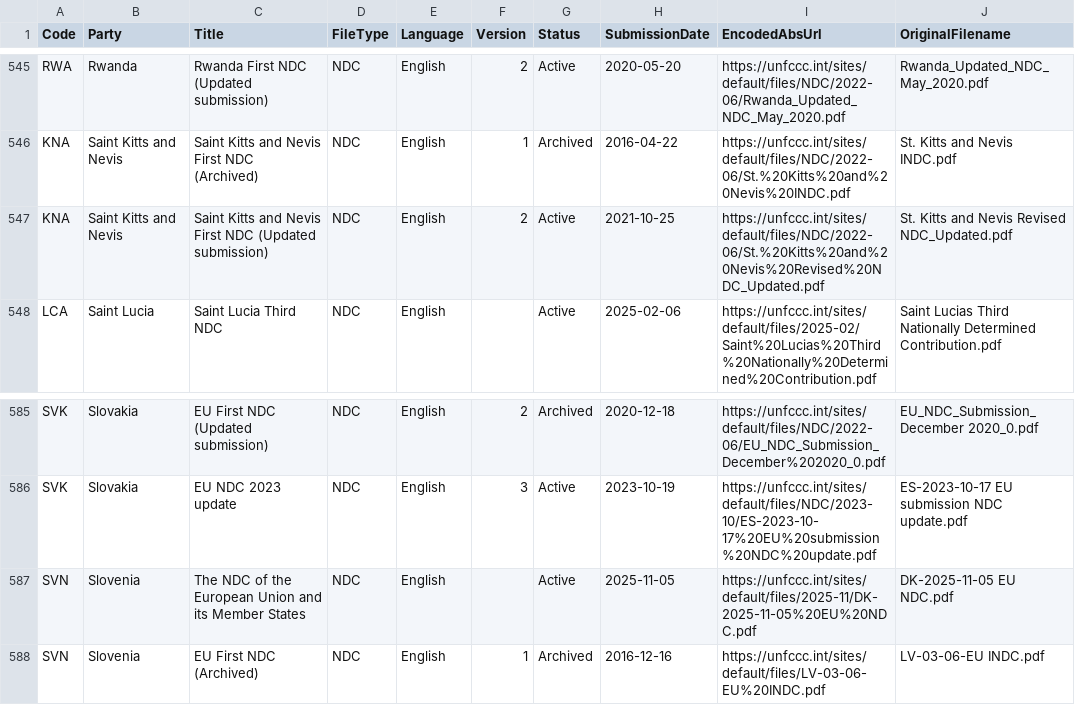
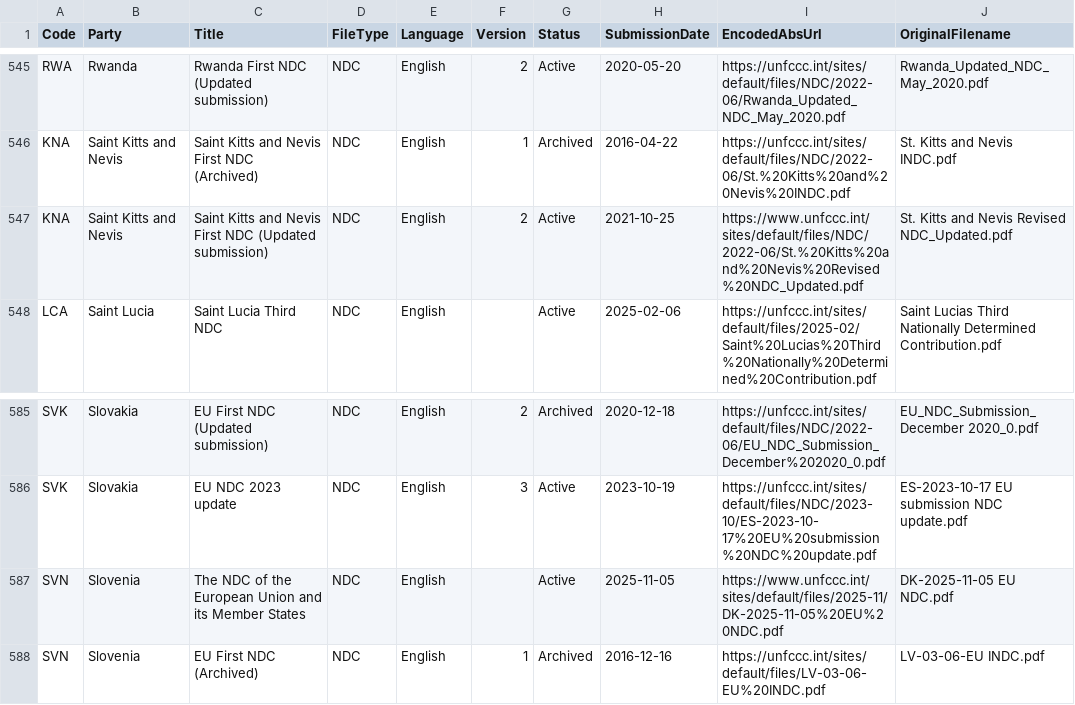
Before and after one commit to openclimatedata/ndcs, a CSV file: data/ndcs.csv, drawn as a sheet; only a part is shown, gaps mark what is left out.

```diff
--- a/data/ndcs.csv
+++ b/data/ndcs.csv
@@ -546,3 +546,3 @@ RWA,Rwanda,Rwanda First NDC (Updated submission),NDC,English,2,Active,2020-05-20
 KNA,Saint Kitts and Nevis,Saint Kitts and Nevis First NDC (Archived),NDC,English,1,Archived,2016-04-22,https://unfccc.int/sites/default/files/NDC/2022-06/St.%20Kitts%20and%20Nevis%20INDC.pdf,St. Kitts and Nevis INDC.pdf
-KNA,Saint Kitts and Nevis,Saint Kitts and Nevis First NDC (Updated submission),NDC,English,2,Active,2021-10-25,https://unfccc.int/sites/default/files/NDC/2022-06/St.%20Kitts%20and%20Nevis%20Revised%20NDC_Updated.pdf,St. Kitts and Nevis Revised NDC_Updated.pdf
+KNA,Saint Kitts and Nevis,Saint Kitts and Nevis First NDC (Updated submission),NDC,English,2,Active,2021-10-25,https://www.unfccc.int/sites/default/files/NDC/2022-06/St.%20Kitts%20and%20Nevis%20Revised%20NDC_Updated.pdf,St. Kitts and Nevis Revised NDC_Updated.pdf
 LCA,Saint Lucia,Saint Lucia Third NDC,NDC,English,,Active,2025-02-06,https://unfccc.int/sites/default/files/2025-02/Saint%20Lucias%20Third%20Nationally%20Determined%20Contribution.pdf,Saint Lucias Third Nationally Determined Contribution.pdf
@@ -586,3 +586,3 @@ SVK,Slovakia,EU First NDC (Updated submission),NDC,English,2,Archived,2020-12-18
 SVK,Slovakia,EU NDC 2023 update,NDC,English,3,Active,2023-10-19,https://unfccc.int/sites/default/files/NDC/2023-10/ES-2023-10-17%20EU%20submission%20NDC%20update.pdf,ES-2023-10-17 EU submission NDC update.pdf
-SVN,Slovenia,The NDC of the European Union and its Member States,NDC,English,,Active,2025-11-05,https://unfccc.int/sites/default/files/2025-11/DK-2025-11-05%20EU%20NDC.pdf,DK-2025-11-05 EU NDC.pdf
+SVN,Slovenia,The NDC of the European Union and its Member States,NDC,English,,Active,2025-11-05,https://www.unfccc.int/sites/default/files/2025-11/DK-2025-11-05%20EU%20NDC.pdf,DK-2025-11-05 EU NDC.pdf
 SVN,Slovenia,EU First NDC (Archived),NDC,English,1,Archived,2016-12-16,https://unfccc.int/sites/default/files/LV-03-06-EU%20INDC.pdf,LV-03-06-EU INDC.pdf
```
Also changed, not shown: 1 other file.
